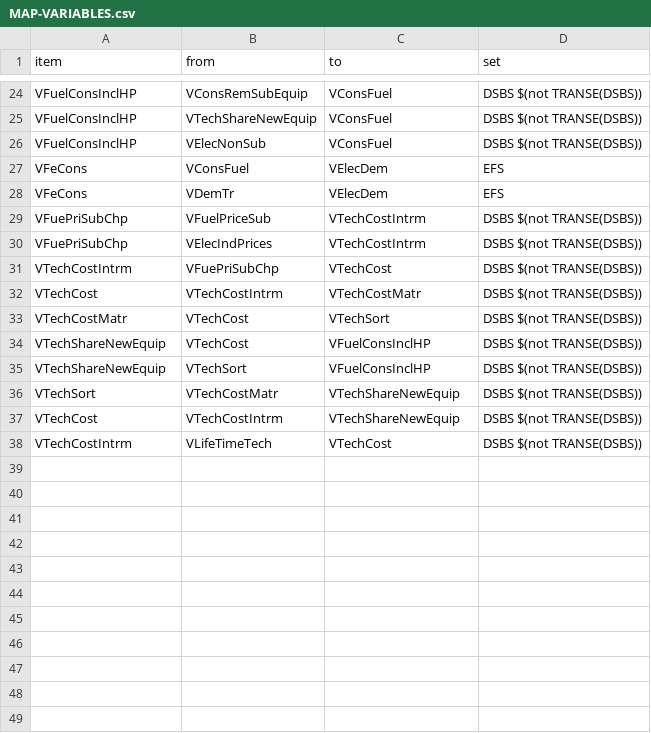
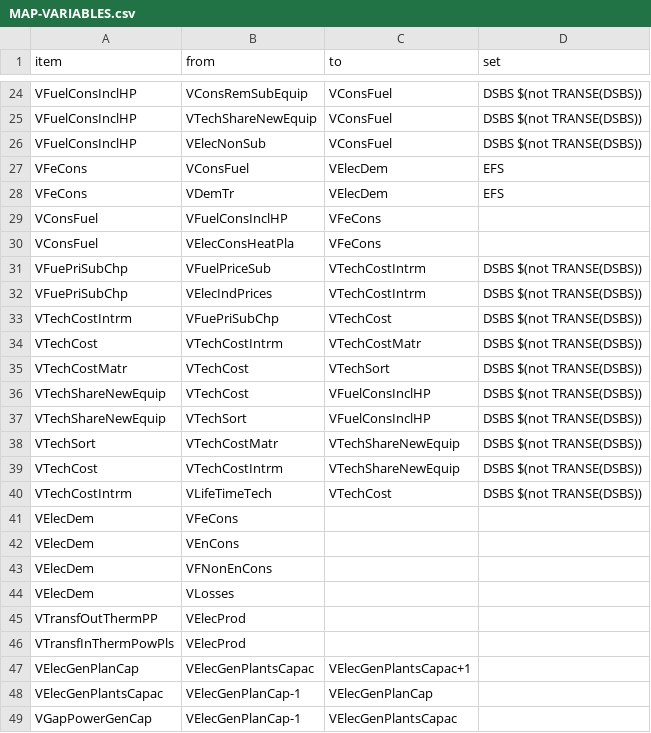
Before and after one commit to e3modelling/OPEN-PROM, a CSV file: MAP-VARIABLES.csv, drawn as a sheet; only a part is shown, gaps mark what is left out.

Commit message:
further items added to the MAP-VARIABLES table

```diff
--- a/MAP-VARIABLES.csv
+++ b/MAP-VARIABLES.csv
@@ -28,2 +28,4 @@ VFeCons,VConsFuel,VElecDem,EFS
 VFeCons,VDemTr,VElecDem,EFS
+VConsFuel,VFuelConsInclHP,VFeCons,
+VConsFuel,VElecConsHeatPla,VFeCons,
 VFuePriSubChp,VFuelPriceSub,VTechCostIntrm,DSBS $(not TRANSE(DSBS))
@@ -38 +40,10 @@ VTechCost,VTechCostIntrm,VTechShareNewEquip,DSBS $(not TRANSE(DSBS))
 VTechCostIntrm,VLifeTimeTech,VTechCost,DSBS $(not TRANSE(DSBS))
+VElecDem,VFeCons,,
+VElecDem,VEnCons,,
+VElecDem,VFNonEnCons,,
+VElecDem,VLosses,,
+VTransfOutThermPP,VElecProd,,
+VTransfInThermPowPls,VElecProd,,
+VElecGenPlanCap,VElecGenPlantsCapac,VElecGenPlantsCapac+1,
+VElecGenPlantsCapac,VElecGenPlanCap-1,VElecGenPlanCap,
+VGapPowerGenCap,VElecGenPlanCap-1,VElecGenPlantsCapac,
```
